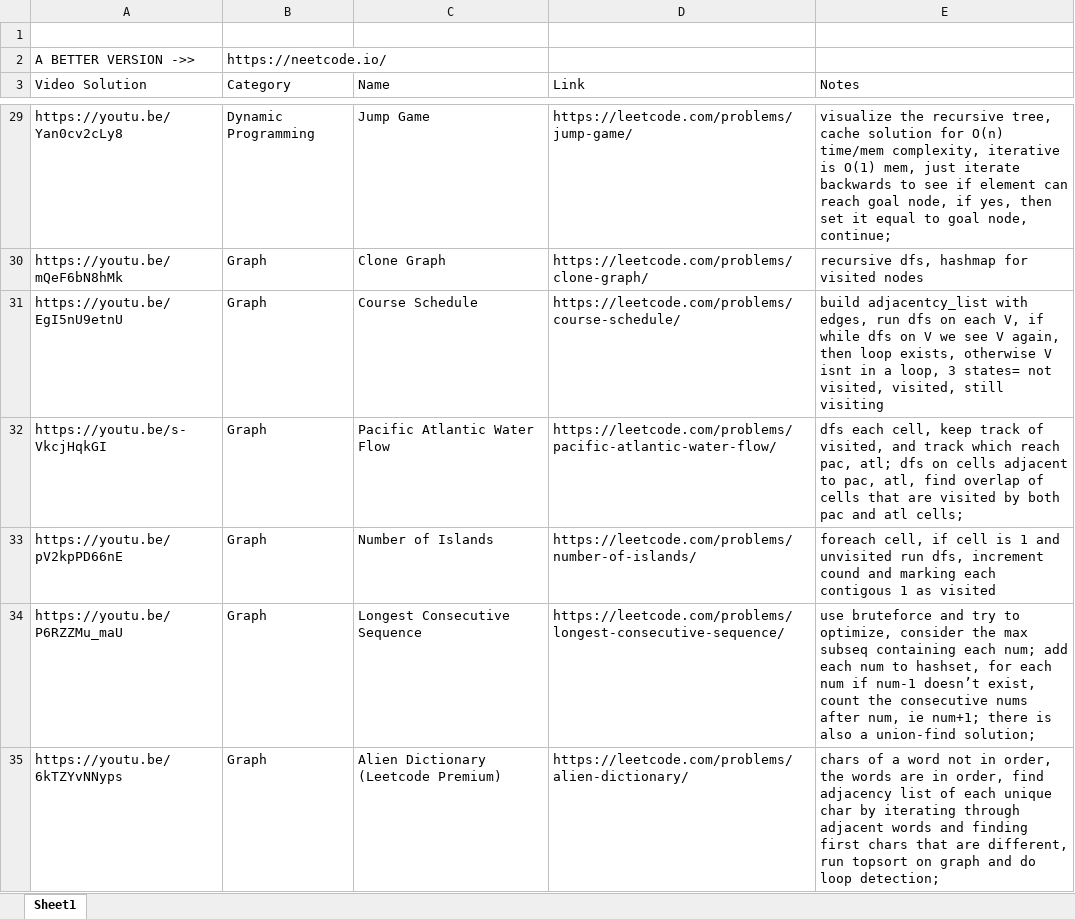
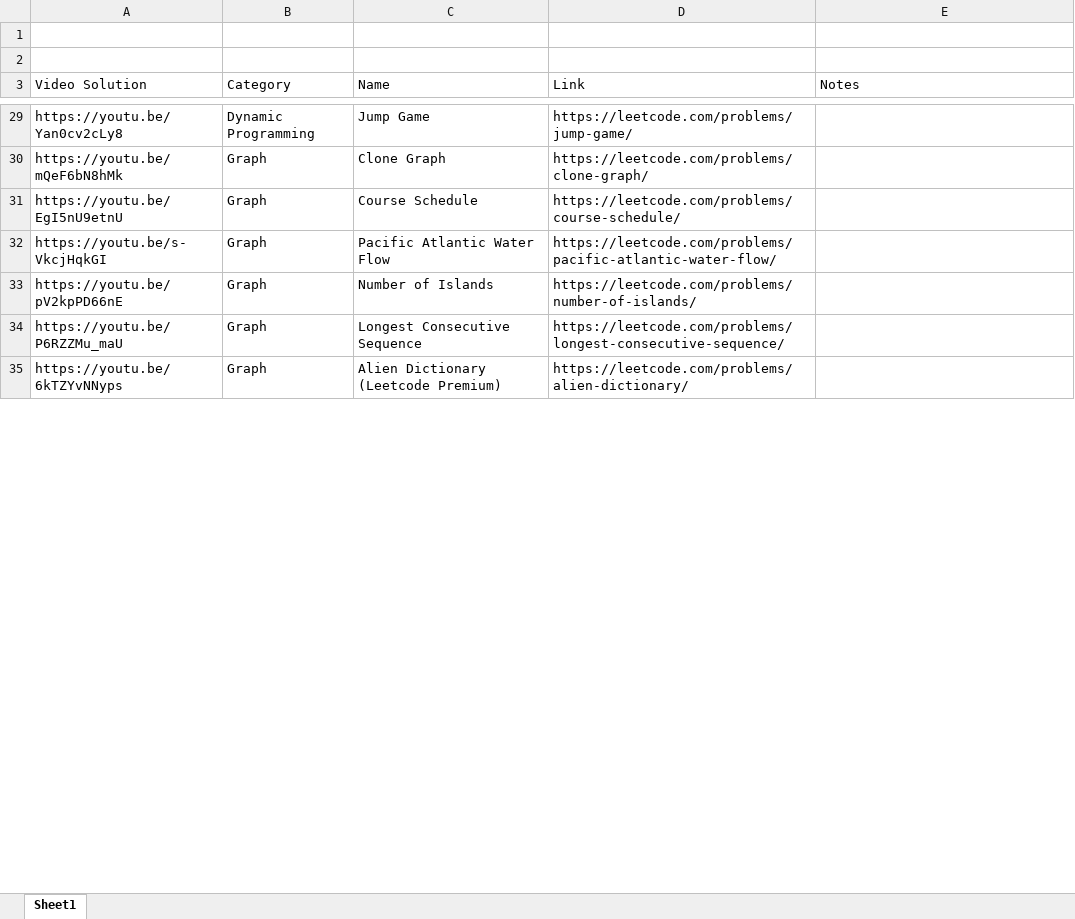
Before and after one commit to Jigyass/DataStructures_and_Algorithms, an Excel workbook: Neetcode_75/Leetcode_75.xlsx, sheet Sheet1, drawn as a sheet; only a part is shown, gaps mark what is left out; values as stored, in another font and other column widths than the file's, no cell formats; the diff covers the shown part only; the diff names each change by its address in the sheet, - before the commit and + after, or states it on an @@ line.

```diff
--- a/Neetcode_75/Leetcode_75.xlsx (sheet Sheet1)
+++ b/Neetcode_75/Leetcode_75.xlsx (sheet Sheet1)
-row 2: A BETTER VERSION ->> | https://neetcode.io/
+row 2: (empty)
-E29 (Notes): visualize the recursive tree, cache solution for O(n) time/mem complexity, iterative is O(1) mem, just iterate backwards to see if element can reach goal node, if yes, then set it equal to goal node, continue;
+E29 (Notes): (empty)
-E30 (Notes): recursive dfs, hashmap for visited nodes
+E30 (Notes): (empty)
-E31 (Notes): build adjacentcy_list with edges, run dfs on each V, if while dfs on V we see V again, then loop exists, otherwise V isnt in a loop, 3 states= not visited, visited, still visiting
+E31 (Notes): (empty)
-E32 (Notes): dfs each cell, keep track of visited, and track which reach pac, atl; dfs on cells adjacent to pac, atl, find overlap of cells that are visited by both pac and atl cells;
+E32 (Notes): (empty)
-E33 (Notes): foreach cell, if cell is 1 and unvisited run dfs, increment cound and marking each contigous 1 as visited
+E33 (Notes): (empty)
-E34 (Notes): use bruteforce and try to optimize, consider the max subseq containing each num; add each num to hashset, for each num if num-1 doesn’t exist, count the consecutive nums after num, ie num+1; there is also a union-find solution;
+E34 (Notes): (empty)
-E35 (Notes): chars of a word not in order, the words are in order, find adjacency list of each unique char by iterating through adjacent words and finding first chars that are different, run topsort on graph and do loop detection;
+E35 (Notes): (empty)
```
Also changed, not shown: 69 edited cells elsewhere in this sheet, cell formats, 2 other files.
